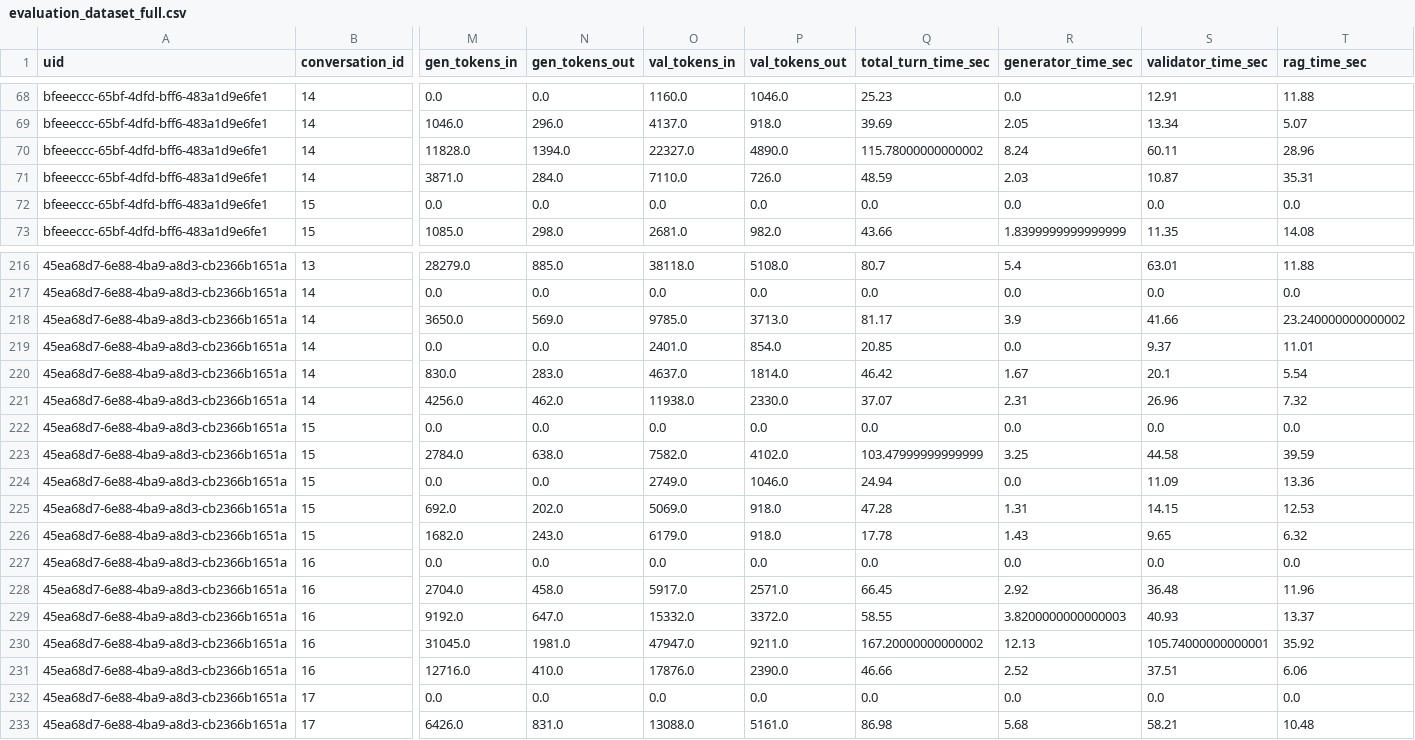
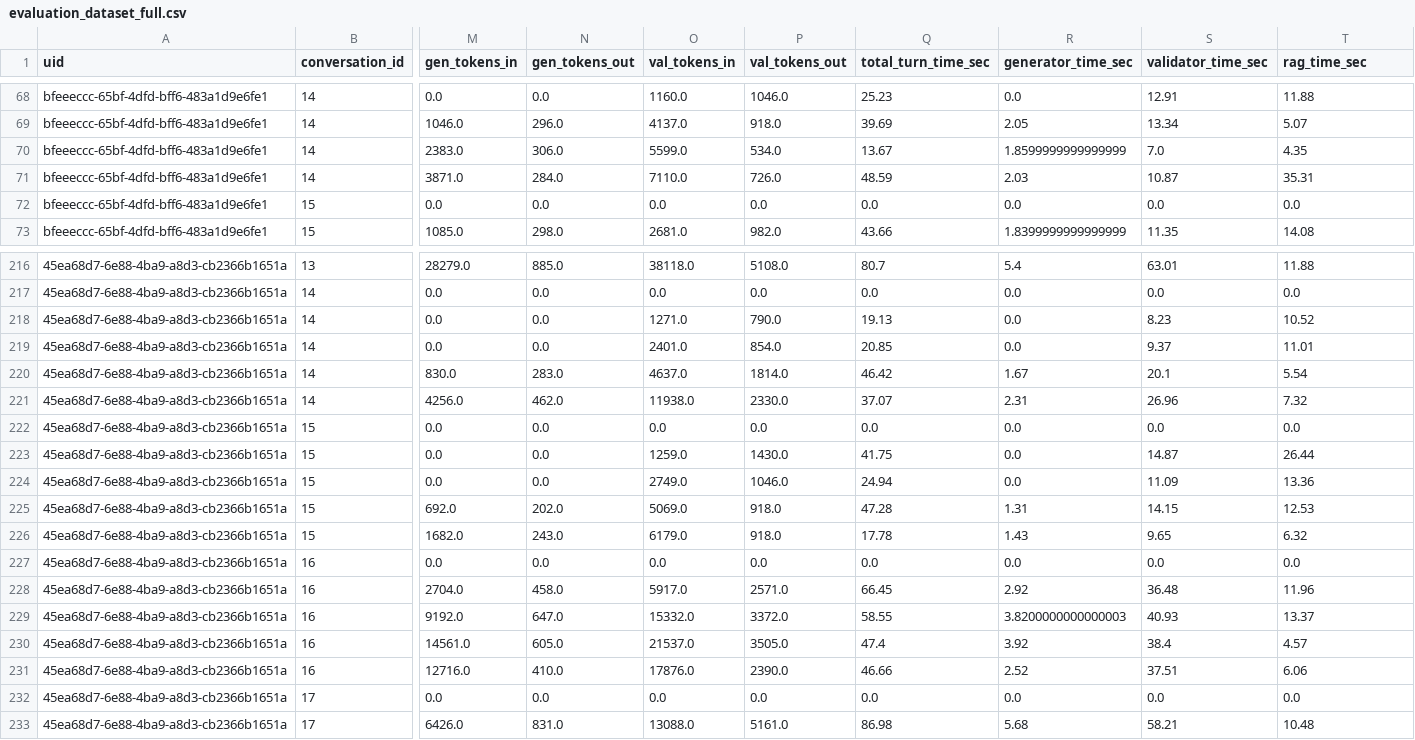
Before and after one commit to Daniel-Innsbruck/masterarbeit, a CSV file: phase_1_validation/caching_efficiency/evaluation_dataset_full.csv, drawn as a sheet; only a part is shown, gaps mark what is left out; the diff covers the shown part only; the diff names each change by its address in the sheet, - before the commit and + after, or states it on an @@ line.

```diff
--- a/phase_1_validation/caching_efficiency/evaluation_dataset_full.csv
+++ b/phase_1_validation/caching_efficiency/evaluation_dataset_full.csv
-M70 (gen_tokens_in): 11828.0
+M70 (gen_tokens_in): 2383.0
-N70 (gen_tokens_out): 1394.0
+N70 (gen_tokens_out): 306.0
-O70 (val_tokens_in): 22327.0
+O70 (val_tokens_in): 5599.0
-P70 (val_tokens_out): 4890.0
+P70 (val_tokens_out): 534.0
-Q70 (total_turn_time_sec): 115.78000000000002
+Q70 (total_turn_time_sec): 13.67
-R70 (generator_time_sec): 8.24
+R70 (generator_time_sec): 1.8599999999999999
-S70 (validator_time_sec): 60.11
+S70 (validator_time_sec): 7.0
-T70 (rag_time_sec): 28.96
+T70 (rag_time_sec): 4.35
-M218 (gen_tokens_in): 3650.0
+M218 (gen_tokens_in): 0.0
-N218 (gen_tokens_out): 569.0
+N218 (gen_tokens_out): 0.0
-O218 (val_tokens_in): 9785.0
+O218 (val_tokens_in): 1271.0
-P218 (val_tokens_out): 3713.0
+P218 (val_tokens_out): 790.0
-Q218 (total_turn_time_sec): 81.17
+Q218 (total_turn_time_sec): 19.13
-R218 (generator_time_sec): 3.9
+R218 (generator_time_sec): 0.0
-S218 (validator_time_sec): 41.66
+S218 (validator_time_sec): 8.23
-T218 (rag_time_sec): 23.240000000000002
+T218 (rag_time_sec): 10.52
-M223 (gen_tokens_in): 2784.0
+M223 (gen_tokens_in): 0.0
-N223 (gen_tokens_out): 638.0
+N223 (gen_tokens_out): 0.0
-O223 (val_tokens_in): 7582.0
+O223 (val_tokens_in): 1259.0
-P223 (val_tokens_out): 4102.0
+P223 (val_tokens_out): 1430.0
-Q223 (total_turn_time_sec): 103.47999999999999
+Q223 (total_turn_time_sec): 41.75
-R223 (generator_time_sec): 3.25
+R223 (generator_time_sec): 0.0
-S223 (validator_time_sec): 44.58
+S223 (validator_time_sec): 14.87
-T223 (rag_time_sec): 39.59
+T223 (rag_time_sec): 26.44
-M230 (gen_tokens_in): 31045.0
+M230 (gen_tokens_in): 14561.0
-N230 (gen_tokens_out): 1981.0
+N230 (gen_tokens_out): 605.0
-O230 (val_tokens_in): 47947.0
+O230 (val_tokens_in): 21537.0
-P230 (val_tokens_out): 9211.0
+P230 (val_tokens_out): 3505.0
-Q230 (total_turn_time_sec): 167.20000000000002
+Q230 (total_turn_time_sec): 47.4
-R230 (generator_time_sec): 12.13
+R230 (generator_time_sec): 3.92
-S230 (validator_time_sec): 105.74000000000001
+S230 (validator_time_sec): 38.4
-T230 (rag_time_sec): 35.92
+T230 (rag_time_sec): 4.57
```
Also changed, not shown: 58 edited cells elsewhere in this file, 4 other files.
